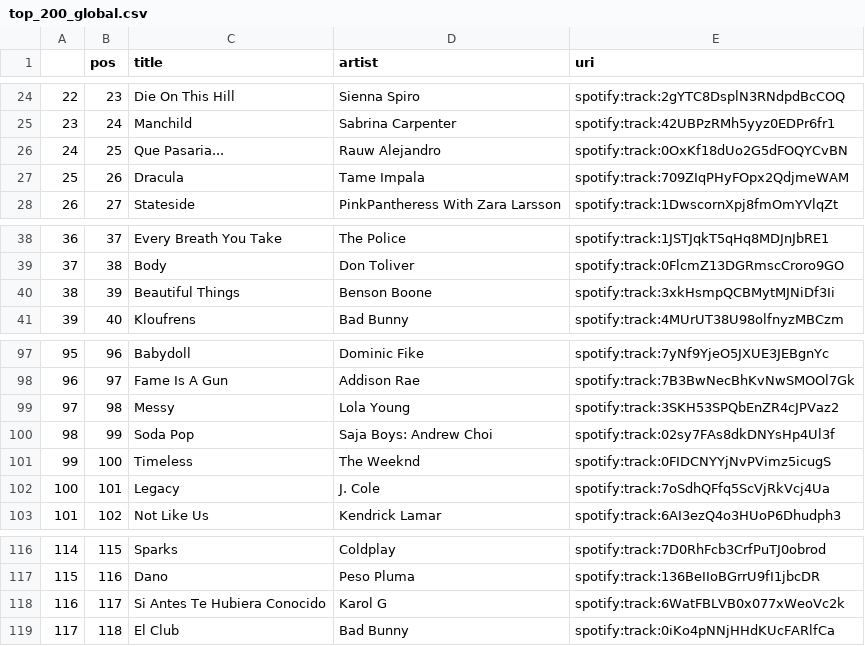
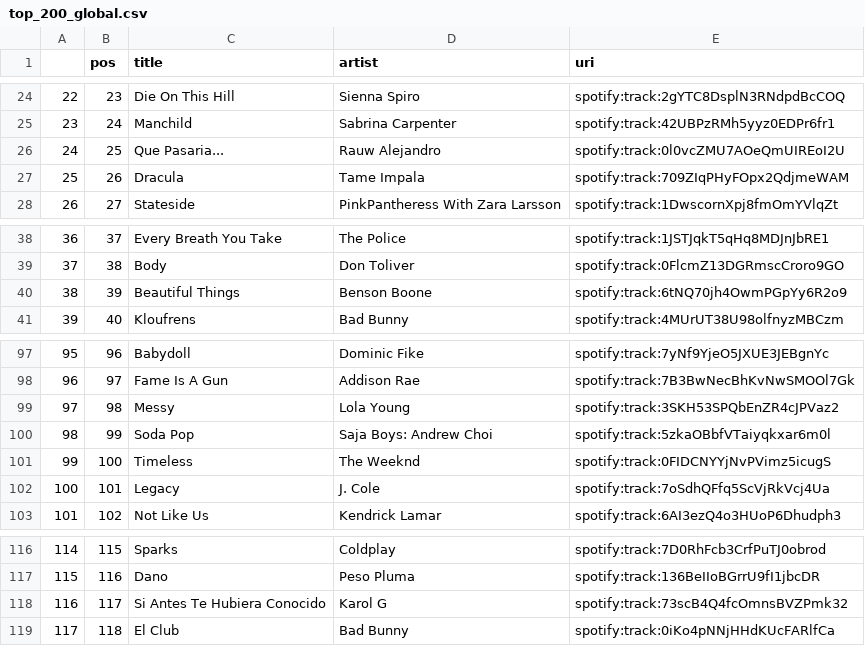
Before and after one commit to kurczakooo/top-playlists-maker, a CSV file: src/data/top_200_global.csv, drawn as a sheet; only a part is shown, gaps mark what is left out.

```diff
--- a/src/data/top_200_global.csv
+++ b/src/data/top_200_global.csv
@@ -25,3 +25,3 @@
 23,24,Manchild,Sabrina Carpenter,spotify:track:42UBPzRMh5yyz0EDPr6fr1
-24,25,Que Pasaria...,Rauw Alejandro,spotify:track:0OxKf18dUo2G5dFOQYCvBN
+24,25,Que Pasaria...,Rauw Alejandro,spotify:track:0l0vcZMU7AOeQmUIREoI2U
 25,26,Dracula,Tame Impala,spotify:track:709ZIqPHyFOpx2QdjmeWAM
@@ -39,3 +39,3 @@
 37,38,Body,Don Toliver,spotify:track:0FlcmZ13DGRmscCroro9GO
-38,39,Beautiful Things,Benson Boone,spotify:track:3xkHsmpQCBMytMJNiDf3Ii
+38,39,Beautiful Things,Benson Boone,spotify:track:6tNQ70jh4OwmPGpYy6R2o9
 39,40,Kloufrens,Bad Bunny,spotify:track:4MUrUT38U98olfnyzMBCzm
@@ -99,3 +99,3 @@
 97,98,Messy,Lola Young,spotify:track:3SKH53SPQbEnZR4cJPVaz2
-98,99,Soda Pop,Saja Boys: Andrew Choi,spotify:track:02sy7FAs8dkDNYsHp4Ul3f
+98,99,Soda Pop,Saja Boys: Andrew Choi,spotify:track:5zkaOBbfVTaiyqkxar6m0l
 99,100,Timeless,The Weeknd,spotify:track:0FIDCNYYjNvPVimz5icugS
@@ -117,3 +117,3 @@
 115,116,Dano,Peso Pluma,spotify:track:136BeIIoBGrrU9fI1jbcDR
-116,117,Si Antes Te Hubiera Conocido,Karol G,spotify:track:6WatFBLVB0x077xWeoVc2k
+116,117,Si Antes Te Hubiera Conocido,Karol G,spotify:track:73scB4Q4fcOmnsBVZPmk32
 117,118,El Club,Bad Bunny,spotify:track:0iKo4pNNjHHdKUcFARlfCa
```
Also changed, not shown: src/data/follower_count.csv, 9 other files.
